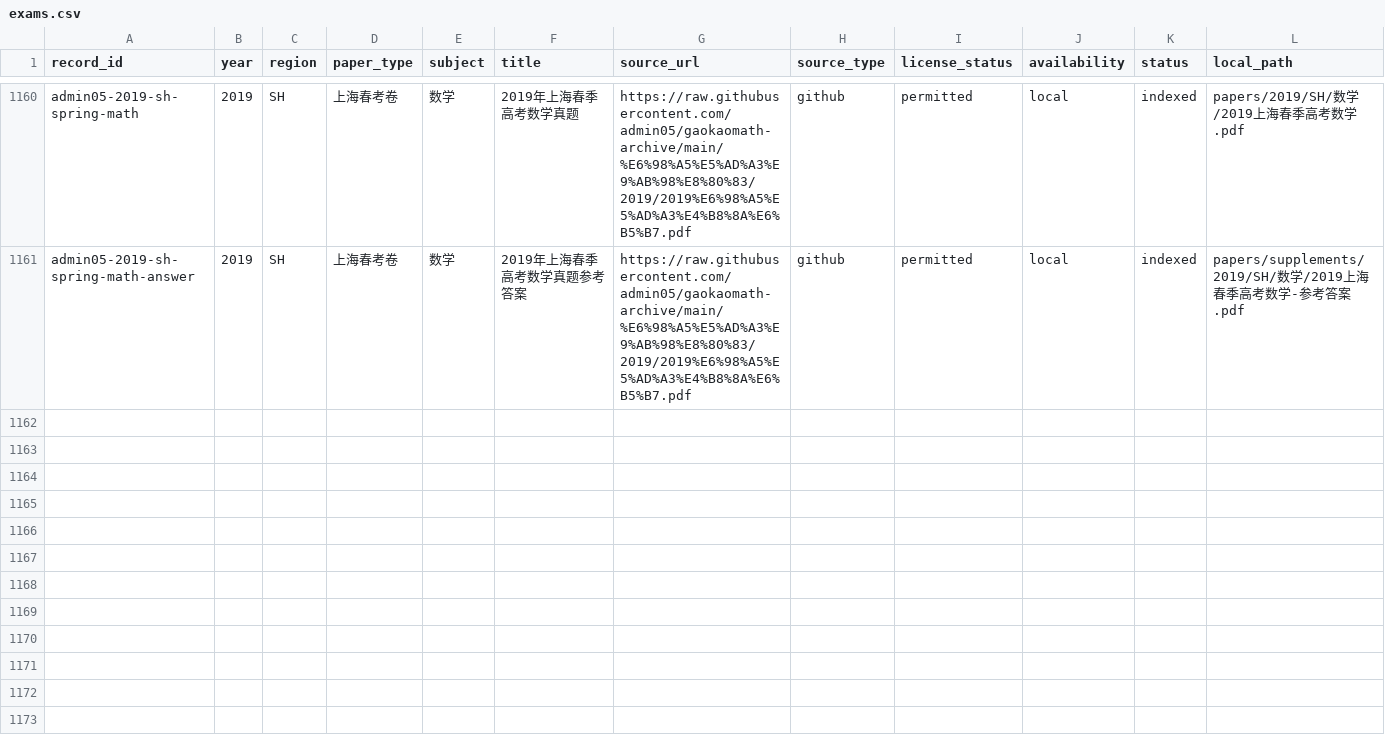
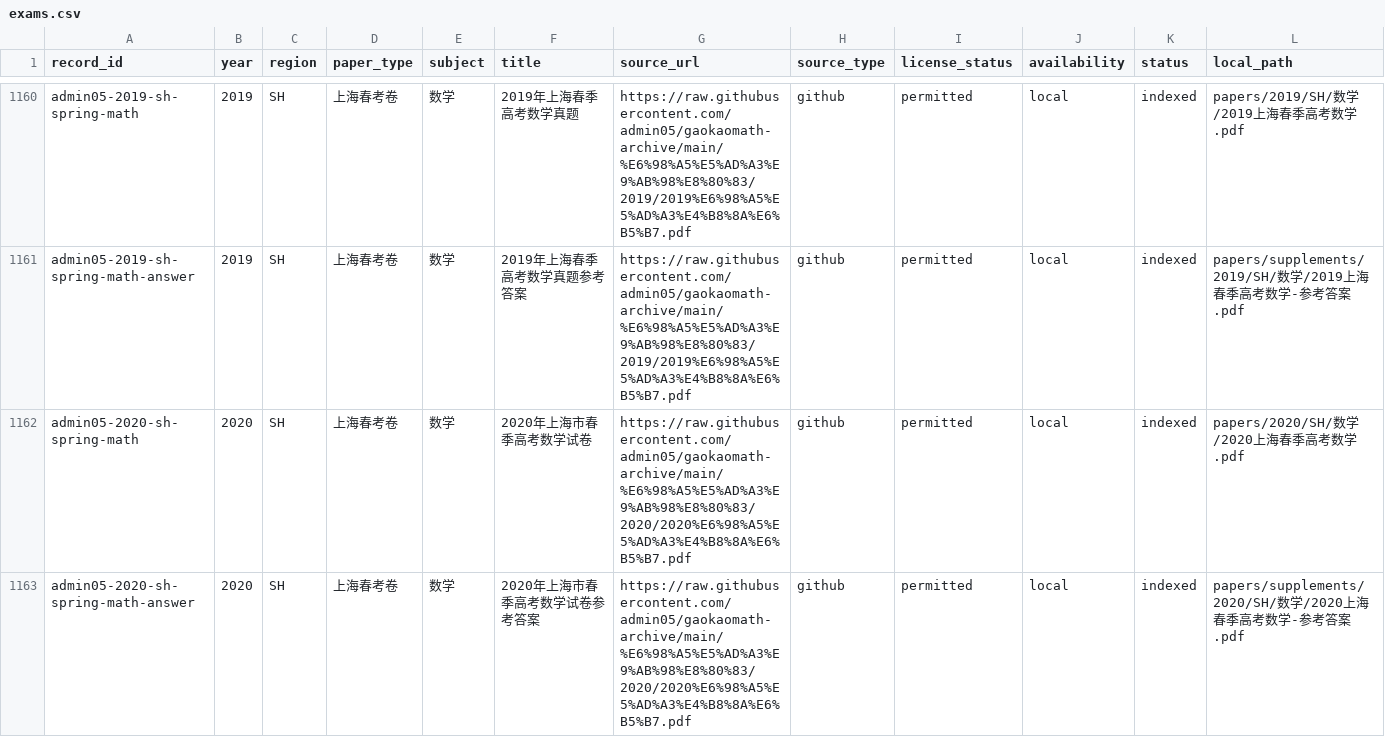
Before and after one commit to qingshuo/China-Gaokao-Papers-Collection, a CSV file: data/exams.csv, drawn as a sheet; only a part is shown, gaps mark what is left out; rows hold the shown columns only; the diff names each change by its address in the sheet, - before the commit and + after, or states it on an @@ line.

Commit message:
add reviewed 2020 Shanghai spring math paper

```diff
--- a/data/exams.csv
+++ b/data/exams.csv
+row 1162: admin05-2020-sh-spring-math | 2020 | SH | 上海春考卷 | 数学 | 2020年上海市春季高考数学试卷 | https://raw.githubusercontent.com/admin05/gaokaomath-archive/main/%E6%98%A5%E5%AD%A3%E9%AB%98%E8%80%83/2020/2020%E6%98%A5%E5%AD%A3%E4%B8%8A%E6%B5%B7.pdf | github | permitted | local | indexed | papers/2020/SH/数学/2020上海春季高考数学.pdf
+row 1163: admin05-2020-sh-spring-math-answer | 2020 | SH | 上海春考卷 | 数学 | 2020年上海市春季高考数学试卷参考答案 | https://raw.githubusercontent.com/admin05/gaokaomath-archive/main/%E6%98%A5%E5%AD%A3%E9%AB%98%E8%80%83/2020/2020%E6%98%A5%E5%AD%A3%E4%B8%8A%E6%B5%B7.pdf | github | permitted | local | indexed | papers/supplements/2020/SH/数学/2020上海春季高考数学-参考答案.pdf
```
Also changed, not shown: 7 other files.
